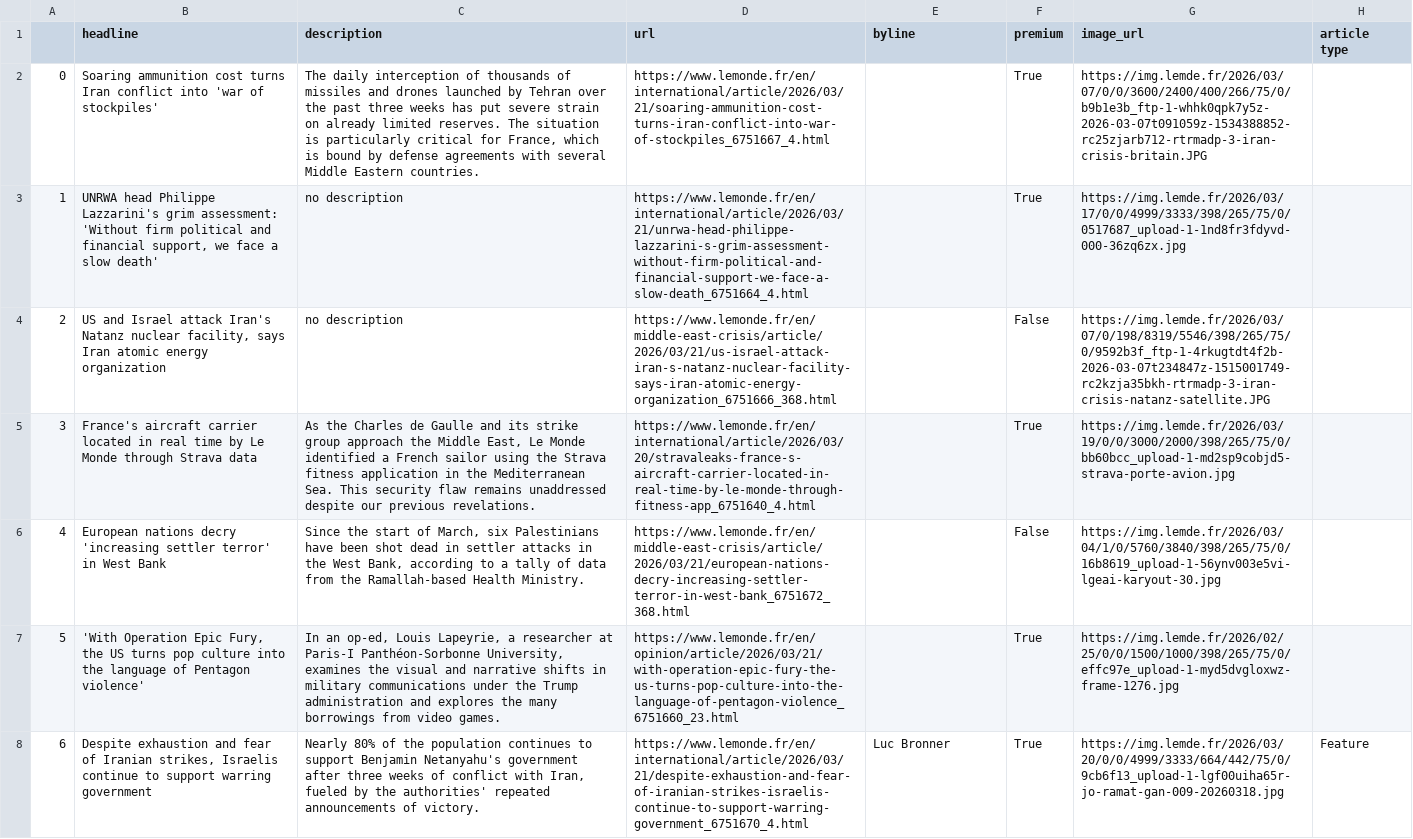
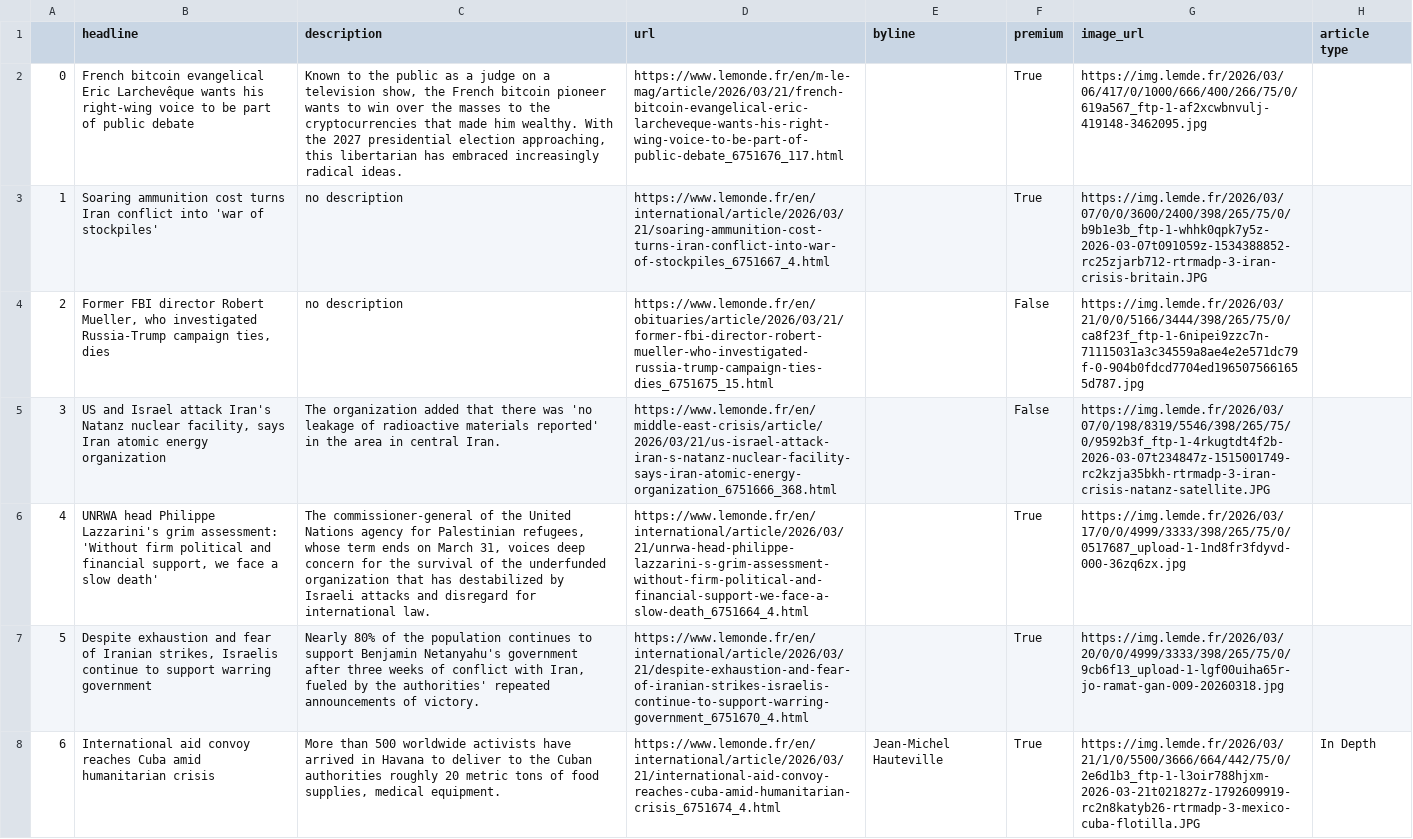
Before and after one commit to helenawittlich/scraping, a CSV file: le_monde.csv, drawn as a sheet; only a part is shown; the diff covers the shown part only; the diff names each change by its address in the sheet, - before the commit and + after, or states it on an @@ line.

```diff
--- a/le_monde.csv
+++ b/le_monde.csv
-B2 (headline): Soaring ammunition cost turns Iran conflict into 'war of stockpiles'
+B2 (headline): French bitcoin evangelical Eric Larchevêque wants his right-wing voice to be part of public debate
-C2 (description): The daily interception of thousands of missiles and drones launched by Tehran over the past three weeks has put severe strain on already limited reserves. The situation is particularly critical for France, which is bound by defense agreements with several Middle Eastern countries.
+C2 (description): Known to the public as a judge on a television show, the French bitcoin pioneer wants to win over the masses to the cryptocurrencies that made him wealthy. With the 2027 presidential election approaching, this libertarian has embraced increasingly radical ideas.
-D2 (url): https://www.lemonde.fr/en/international/article/2026/03/21/soaring-ammunition-cost-turns-iran-conflict-into-war-of-stockpiles_6751667_4.html
+D2 (url): https://www.lemonde.fr/en/m-le-mag/article/2026/03/21/french-bitcoin-evangelical-eric-larcheveque-wants-his-right-wing-voice-to-be-part-of-public-debate_6751676_117.html
-G2 (image_url): https://img.lemde.fr/2026/03/07/0/0/3600/2400/400/266/75/0/b9b1e3b_ftp-1-whhk0qpk7y5z-2026-03-07t091059z-1534388852-rc25zjarb712-rtrmadp-3-iran-crisis-britain.JPG
+G2 (image_url): https://img.lemde.fr/2026/03/06/417/0/1000/666/400/266/75/0/619a567_ftp-1-af2xcwbnvulj-419148-3462095.jpg
-B3 (headline): UNRWA head Philippe Lazzarini's grim assessment: 'Without firm political and financial support, we face a slow death'
+B3 (headline): Soaring ammunition cost turns Iran conflict into 'war of stockpiles'
-D3 (url): https://www.lemonde.fr/en/international/article/2026/03/21/unrwa-head-philippe-lazzarini-s-grim-assessment-without-firm-political-and-financial-support-we-face-a-slow-death_6751664_4.html
+D3 (url): https://www.lemonde.fr/en/international/article/2026/03/21/soaring-ammunition-cost-turns-iran-conflict-into-war-of-stockpiles_6751667_4.html
-G3 (image_url): https://img.lemde.fr/2026/03/17/0/0/4999/3333/398/265/75/0/0517687_upload-1-1nd8fr3fdyvd-000-36zq6zx.jpg
+G3 (image_url): https://img.lemde.fr/2026/03/07/0/0/3600/2400/398/265/75/0/b9b1e3b_ftp-1-whhk0qpk7y5z-2026-03-07t091059z-1534388852-rc25zjarb712-rtrmadp-3-iran-crisis-britain.JPG
-B4 (headline): US and Israel attack Iran's Natanz nuclear facility, says Iran atomic energy organization
+B4 (headline): Former FBI director Robert Mueller, who investigated Russia-Trump campaign ties, dies
-D4 (url): https://www.lemonde.fr/en/middle-east-crisis/article/2026/03/21/us-israel-attack-iran-s-natanz-nuclear-facility-says-iran-atomic-energy-organization_6751666_368.html
+D4 (url): https://www.lemonde.fr/en/obituaries/article/2026/03/21/former-fbi-director-robert-mueller-who-investigated-russia-trump-campaign-ties-dies_6751675_15.html
-G4 (image_url): https://img.lemde.fr/2026/03/07/0/198/8319/5546/398/265/75/0/9592b3f_ftp-1-4rkugtdt4f2b-2026-03-07t234847z-1515001749-rc2kzja35bkh-rtrmadp-3-iran-crisis-natanz-satellite.JPG
+G4 (image_url): https://img.lemde.fr/2026/03/21/0/0/5166/3444/398/265/75/0/ca8f23f_ftp-1-6nipei9zzc7n-71115031a3c34559a8ae4e2e571dc79f-0-904b0fdcd7704ed1965075661655d787.jpg
-B5 (headline): France's aircraft carrier located in real time by Le Monde through Strava data
+B5 (headline): US and Israel attack Iran's Natanz nuclear facility, says Iran atomic energy organization
-C5 (description): As the Charles de Gaulle and its strike group approach the Middle East, Le Monde identified a French sailor using the Strava fitness application in the Mediterranean Sea. This security flaw remains unaddressed despite our previous revelations.
+C5 (description): The organization added that there was 'no leakage of radioactive materials reported' in the area in central Iran.
-D5 (url): https://www.lemonde.fr/en/international/article/2026/03/20/stravaleaks-france-s-aircraft-carrier-located-in-real-time-by-le-monde-through-fitness-app_6751640_4.html
+D5 (url): https://www.lemonde.fr/en/middle-east-crisis/article/2026/03/21/us-israel-attack-iran-s-natanz-nuclear-facility-says-iran-atomic-energy-organization_6751666_368.html
-F5 (premium): True
+F5 (premium): False
-G5 (image_url): https://img.lemde.fr/2026/03/19/0/0/3000/2000/398/265/75/0/bb60bcc_upload-1-md2sp9cobjd5-strava-porte-avion.jpg
+G5 (image_url): https://img.lemde.fr/2026/03/07/0/198/8319/5546/398/265/75/0/9592b3f_ftp-1-4rkugtdt4f2b-2026-03-07t234847z-1515001749-rc2kzja35bkh-rtrmadp-3-iran-crisis-natanz-satellite.JPG
-B6 (headline): European nations decry 'increasing settler terror' in West Bank
+B6 (headline): UNRWA head Philippe Lazzarini's grim assessment: 'Without firm political and financial support, we face a slow death'
-C6 (description): Since the start of March, six Palestinians have been shot dead in settler attacks in the West Bank, according to a tally of data from the Ramallah-based Health Ministry.
+C6 (description): The commissioner-general of the United Nations agency for Palestinian refugees, whose term ends on March 31, voices deep concern for the survival of the underfunded organization that has destabilized by Israeli attacks and disregard for international law.
-D6 (url): https://www.lemonde.fr/en/middle-east-crisis/article/2026/03/21/european-nations-decry-increasing-settler-terror-in-west-bank_6751672_368.html
+D6 (url): https://www.lemonde.fr/en/international/article/2026/03/21/unrwa-head-philippe-lazzarini-s-grim-assessment-without-firm-political-and-financial-support-we-face-a-slow-death_6751664_4.html
-F6 (premium): False
+F6 (premium): True
-G6 (image_url): https://img.lemde.fr/2026/03/04/1/0/5760/3840/398/265/75/0/16b8619_upload-1-56ynv003e5vi-lgeai-karyout-30.jpg
+G6 (image_url): https://img.lemde.fr/2026/03/17/0/0/4999/3333/398/265/75/0/0517687_upload-1-1nd8fr3fdyvd-000-36zq6zx.jpg
-B7 (headline): 'With Operation Epic Fury, the US turns pop culture into the language of Pentagon violence'
+B7 (headline): Despite exhaustion and fear of Iranian strikes, Israelis continue to support warring government
-C7 (description): In an op-ed, Louis Lapeyrie, a researcher at Paris-I Panthéon-Sorbonne University, examines the visual and narrative shifts in military communications under the Trump administration and explores the many borrowings from video games.
+C7 (description): Nearly 80% of the population continues to support Benjamin Netanyahu's government after three weeks of conflict with Iran, fueled by the authorities' repeated announcements of victory.
-D7 (url): https://www.lemonde.fr/en/opinion/article/2026/03/21/with-operation-epic-fury-the-us-turns-pop-culture-into-the-language-of-pentagon-violence_6751660_23.html
+D7 (url): https://www.lemonde.fr/en/international/article/2026/03/21/despite-exhaustion-and-fear-of-iranian-strikes-israelis-continue-to-support-warring-government_6751670_4.html
-G7 (image_url): https://img.lemde.fr/2026/02/25/0/0/1500/1000/398/265/75/0/effc97e_upload-1-myd5dvgloxwz-frame-1276.jpg
+G7 (image_url): https://img.lemde.fr/2026/03/20/0/0/4999/3333/398/265/75/0/9cb6f13_upload-1-lgf00uiha65r-jo-ramat-gan-009-20260318.jpg
-B8 (headline): Despite exhaustion and fear of Iranian strikes, Israelis continue to support warring government
+B8 (headline): International aid convoy reaches Cuba amid humanitarian crisis
-C8 (description): Nearly 80% of the population continues to support Benjamin Netanyahu's government after three weeks of conflict with Iran, fueled by the authorities' repeated announcements of victory.
+C8 (description): More than 500 worldwide activists have arrived in Havana to deliver to the Cuban authorities roughly 20 metric tons of food supplies, medical equipment.
-D8 (url): https://www.lemonde.fr/en/international/article/2026/03/21/despite-exhaustion-and-fear-of-iranian-strikes-israelis-continue-to-support-warring-government_6751670_4.html
+D8 (url): https://www.lemonde.fr/en/international/article/2026/03/21/international-aid-convoy-reaches-cuba-amid-humanitarian-crisis_6751674_4.html
-E8 (byline): Luc Bronner
+E8 (byline): Jean-Michel Hauteville
-G8 (image_url): https://img.lemde.fr/2026/03/20/0/0/4999/3333/664/442/75/0/9cb6f13_upload-1-lgf00uiha65r-jo-ramat-gan-009-20260318.jpg
+G8 (image_url): https://img.lemde.fr/2026/03/21/1/0/5500/3666/664/442/75/0/2e6d1b3_ftp-1-l3oir788hjxm-2026-03-21t021827z-1792609919-rc2n8katyb26-rtrmadp-3-mexico-cuba-flotilla.JPG
-H8 (article type): Feature
+H8 (article type): In Depth
```
Also changed, not shown: 53 edited cells elsewhere in this file.
